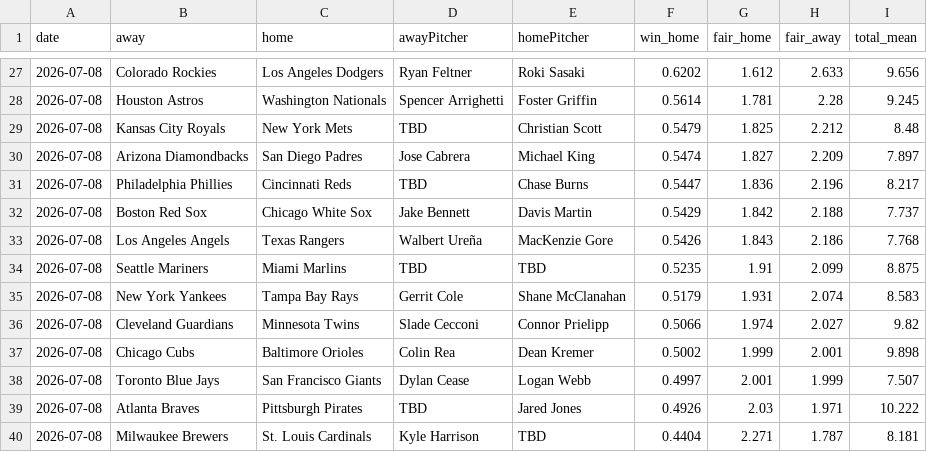
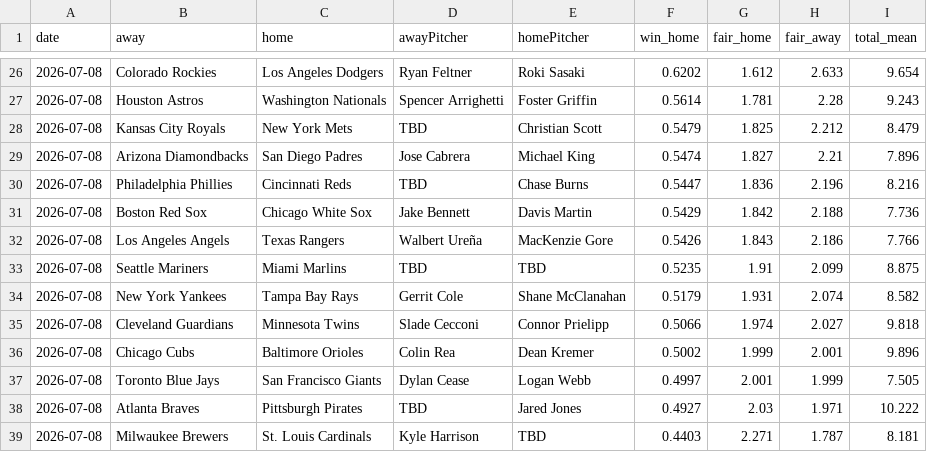
Before and after one commit to DanielTomaro13/MLB-Modelling, a CSV file: reports/predictions.csv, drawn as a sheet; only a part is shown, gaps mark what is left out; the diff covers the shown part only.

```diff
--- a/reports/predictions.csv
+++ b/reports/predictions.csv
@@ -27,14 +26,14 @@ date,away,home,awayPitcher,homePitcher,win_home,fair_home,fair_away,total_mean
-2026-07-08,Colorado Rockies,Los Angeles Dodgers,Ryan Feltner,Roki Sasaki,0.6202,1.612,2.633,9.656
-2026-07-08,Houston Astros,Washington Nationals,Spencer Arrighetti,Foster Griffin,0.5614,1.781,2.28,9.245
-2026-07-08,Kansas City Royals,New York Mets,TBD,Christian Scott,0.5479,1.825,2.212,8.48
-2026-07-08,Arizona Diamondbacks,San Diego Padres,Jose Cabrera,Michael King,0.5474,1.827,2.209,7.897
-2026-07-08,Philadelphia Phillies,Cincinnati Reds,TBD,Chase Burns,0.5447,1.836,2.196,8.217
-2026-07-08,Boston Red Sox,Chicago White Sox,Jake Bennett,Davis Martin,0.5429,1.842,2.188,7.737
-2026-07-08,Los Angeles Angels,Texas Rangers,Walbert Ureña,MacKenzie Gore,0.5426,1.843,2.186,7.768
+2026-07-08,Colorado Rockies,Los Angeles Dodgers,Ryan Feltner,Roki Sasaki,0.6202,1.612,2.633,9.654
+2026-07-08,Houston Astros,Washington Nationals,Spencer Arrighetti,Foster Griffin,0.5614,1.781,2.28,9.243
+2026-07-08,Kansas City Royals,New York Mets,TBD,Christian Scott,0.5479,1.825,2.212,8.479
+2026-07-08,Arizona Diamondbacks,San Diego Padres,Jose Cabrera,Michael King,0.5474,1.827,2.21,7.896
+2026-07-08,Philadelphia Phillies,Cincinnati Reds,TBD,Chase Burns,0.5447,1.836,2.196,8.216
+2026-07-08,Boston Red Sox,Chicago White Sox,Jake Bennett,Davis Martin,0.5429,1.842,2.188,7.736
+2026-07-08,Los Angeles Angels,Texas Rangers,Walbert Ureña,MacKenzie Gore,0.5426,1.843,2.186,7.766
 2026-07-08,Seattle Mariners,Miami Marlins,TBD,TBD,0.5235,1.91,2.099,8.875
-2026-07-08,New York Yankees,Tampa Bay Rays,Gerrit Cole,Shane McClanahan,0.5179,1.931,2.074,8.583
-2026-07-08,Cleveland Guardians,Minnesota Twins,Slade Cecconi,Connor Prielipp,0.5066,1.974,2.027,9.82
-2026-07-08,Chicago Cubs,Baltimore Orioles,Colin Rea,Dean Kremer,0.5002,1.999,2.001,9.898
-2026-07-08,Toronto Blue Jays,San Francisco Giants,Dylan Cease,Logan Webb,0.4997,2.001,1.999,7.507
-2026-07-08,Atlanta Braves,Pittsburgh Pirates,TBD,Jared Jones,0.4926,2.03,1.971,10.222
-2026-07-08,Milwaukee Brewers,St. Louis Cardinals,Kyle Harrison,TBD,0.4404,2.271,1.787,8.181
+2026-07-08,New York Yankees,Tampa Bay Rays,Gerrit Cole,Shane McClanahan,0.5179,1.931,2.074,8.582
+2026-07-08,Cleveland Guardians,Minnesota Twins,Slade Cecconi,Connor Prielipp,0.5066,1.974,2.027,9.818
+2026-07-08,Chicago Cubs,Baltimore Orioles,Colin Rea,Dean Kremer,0.5002,1.999,2.001,9.896
+2026-07-08,Toronto Blue Jays,San Francisco Giants,Dylan Cease,Logan Webb,0.4997,2.001,1.999,7.505
+2026-07-08,Atlanta Braves,Pittsburgh Pirates,TBD,Jared Jones,0.4927,2.03,1.971,10.222
+2026-07-08,Milwaukee Brewers,St. Louis Cardinals,Kyle Harrison,TBD,0.4403,2.271,1.787,8.181
```
Also changed, not shown: 1 removed row and 31 edited cells elsewhere in this file, data/fixtures.csv, 3 other files.
